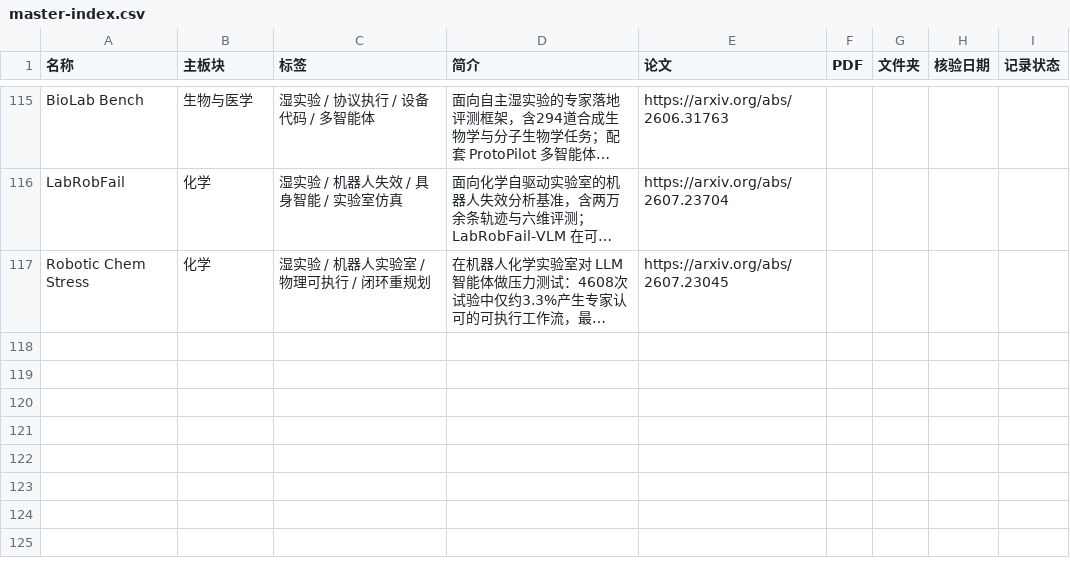
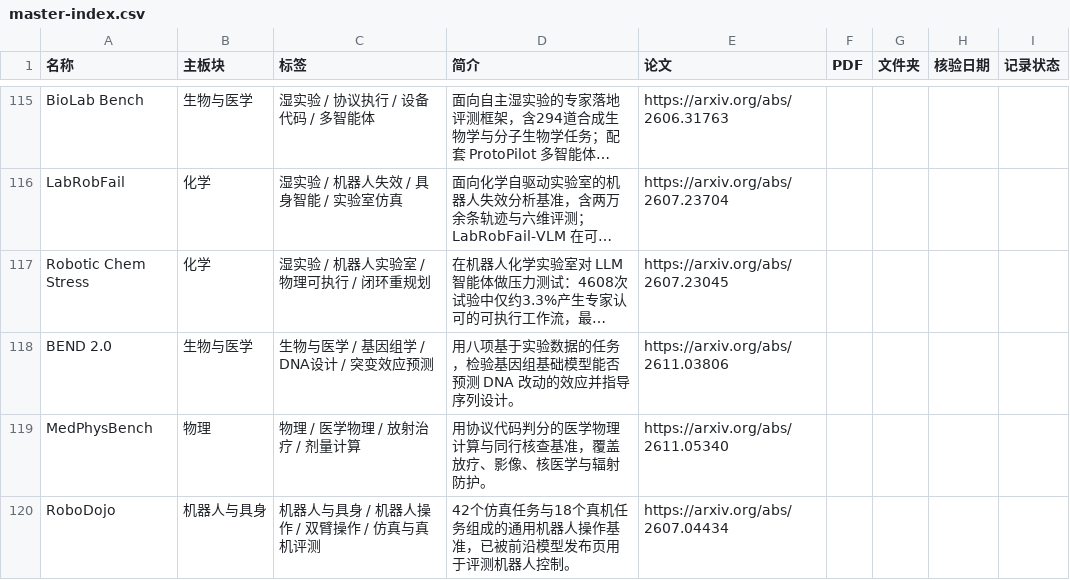
Before and after one commit to ZiChenWang114514/benchmark-atlas, a CSV file: data/master-index.csv, drawn as a sheet; only a part is shown, gaps mark what is left out; long unchanged cells end in …; the diff names each change by its address in the sheet, - before the commit and + after, or states it on an @@ line.

Commit message:
Daily update 2026-11-10: Frontier Heat (Claude Fable 5.2, Tencent Hy4), add RoboDojo, BEND 2.0, MedPhysBench, impact refresh, news

```diff
--- a/data/master-index.csv
+++ b/data/master-index.csv
+row 118: BEND 2.0 | 生物与医学 | 生物与医学 / 基因组学 / DNA设计 / 突变效应预测 | 用八项基于实验数据的任务，检验基因组基础模型能否预测 DNA 改动的效应并指导序列设计。 | https://arxiv.org/abs/2611.03806
+row 119: MedPhysBench | 物理 | 物理 / 医学物理 / 放射治疗 / 剂量计算 | 用协议代码判分的医学物理计算与同行核查基准，覆盖放疗、影像、核医学与辐射防护。 | https://arxiv.org/abs/2611.05340
+row 120: RoboDojo | 机器人与具身 | 机器人与具身 / 机器人操作 / 双臂操作 / 仿真与真机评测 | 42个仿真任务与18个真机任务组成的通用机器人操作基准，已被前沿模型发布页用于评测机器人控制。 | https://arxiv.org/abs/2607.04434
```
Also changed, not shown: 34 other files.
